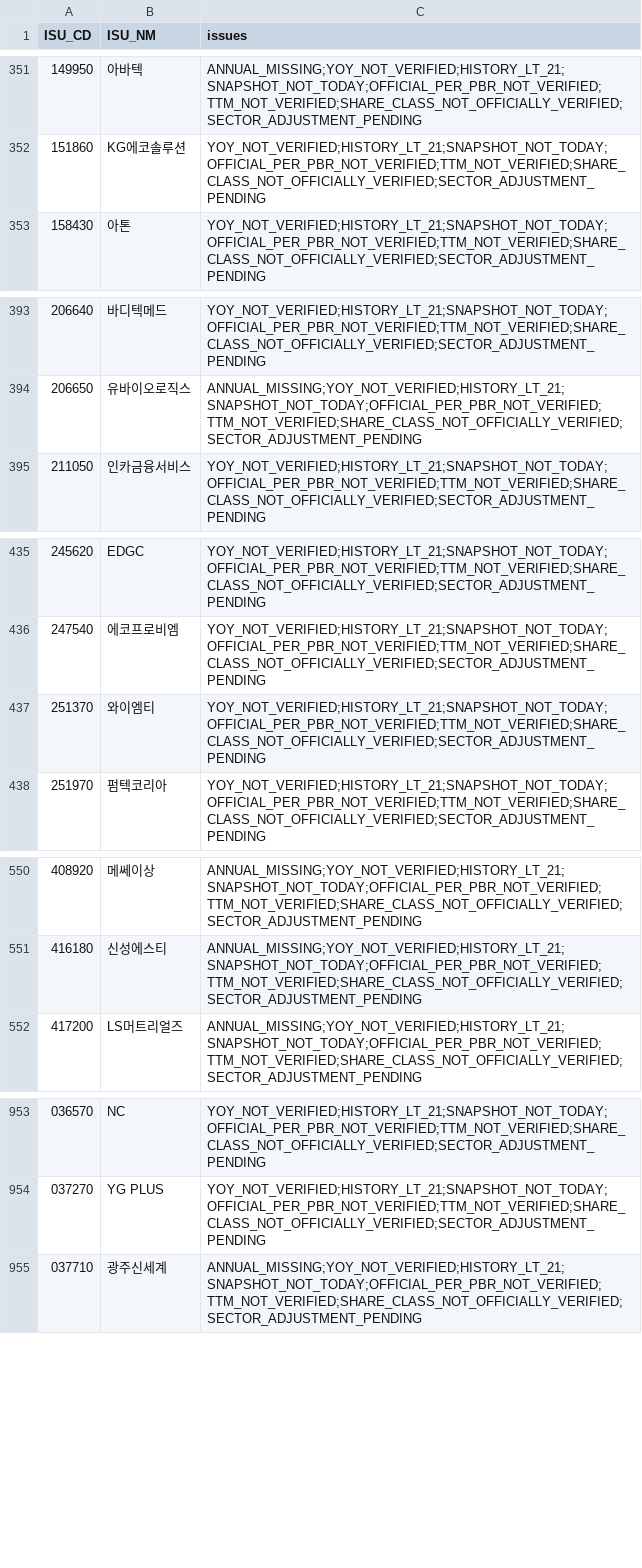
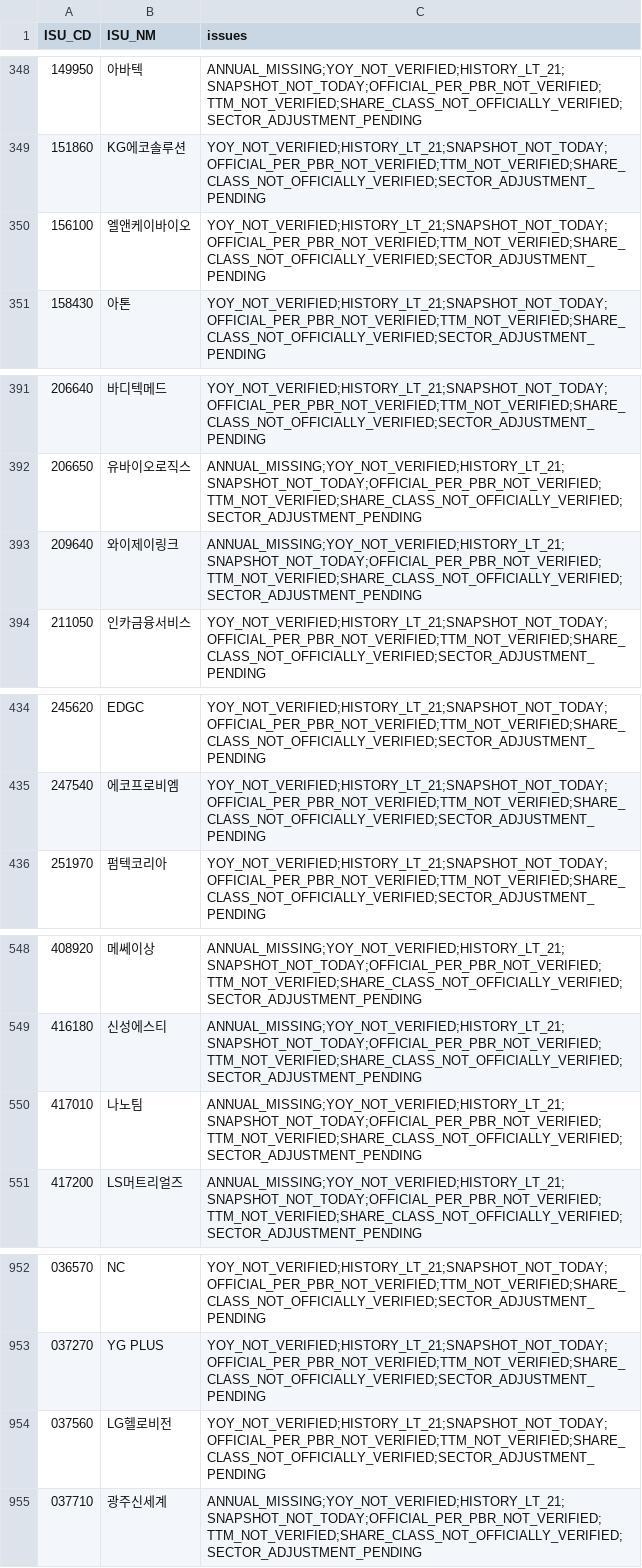
Before and after one commit to cks3210-spec/KRX-Public-Test, a CSV file: data/v5_investment_r14/issues_only.csv, drawn as a sheet; only a part is shown, gaps mark what is left out; the diff covers the shown part only.

```diff
--- a/data/v5_investment_r14/issues_only.csv
+++ b/data/v5_investment_r14/issues_only.csv
@@ -352,2 +349,3 @@
 151860,KG에코솔루션,YOY_NOT_VERIFIED;HISTORY_LT_21;SNAPSHOT_NOT_TODAY;OFFICIAL_PER_PBR_NOT_VERIFIED;TTM_NOT_VERIFIED;SHARE_CLASS_NOT_OFFICIALLY_VERIFIED;SECTOR_ADJUSTMENT_PENDING
+156100,엘앤케이바이오,YOY_NOT_VERIFIED;HISTORY_LT_21;SNAPSHOT_NOT_TODAY;OFFICIAL_PER_PBR_NOT_VERIFIED;TTM_NOT_VERIFIED;SHARE_CLASS_NOT_OFFICIALLY_VERIFIED;SECTOR_ADJUSTMENT_PENDING
 158430,아톤,YOY_NOT_VERIFIED;HISTORY_LT_21;SNAPSHOT_NOT_TODAY;OFFICIAL_PER_PBR_NOT_VERIFIED;TTM_NOT_VERIFIED;SHARE_CLASS_NOT_OFFICIALLY_VERIFIED;SECTOR_ADJUSTMENT_PENDING
@@ -394,2 +392,3 @@
 206650,유바이오로직스,ANNUAL_MISSING;YOY_NOT_VERIFIED;HISTORY_LT_21;SNAPSHOT_NOT_TODAY;OFFICIAL_PER_PBR_NOT_VERIFIED;TTM_NOT_VERIFIED;SHARE_CLASS_NOT_OFFICIALLY_VERIFIED;SECTOR_ADJUSTMENT_PENDING
+209640,와이제이링크,ANNUAL_MISSING;YOY_NOT_VERIFIED;HISTORY_LT_21;SNAPSHOT_NOT_TODAY;OFFICIAL_PER_PBR_NOT_VERIFIED;TTM_NOT_VERIFIED;SHARE_CLASS_NOT_OFFICIALLY_VERIFIED;SECTOR_ADJUSTMENT_PENDING
 211050,인카금융서비스,YOY_NOT_VERIFIED;HISTORY_LT_21;SNAPSHOT_NOT_TODAY;OFFICIAL_PER_PBR_NOT_VERIFIED;TTM_NOT_VERIFIED;SHARE_CLASS_NOT_OFFICIALLY_VERIFIED;SECTOR_ADJUSTMENT_PENDING
@@ -436,3 +435,2 @@
 247540,에코프로비엠,YOY_NOT_VERIFIED;HISTORY_LT_21;SNAPSHOT_NOT_TODAY;OFFICIAL_PER_PBR_NOT_VERIFIED;TTM_NOT_VERIFIED;SHARE_CLASS_NOT_OFFICIALLY_VERIFIED;SECTOR_ADJUSTMENT_PENDING
-251370,와이엠티,YOY_NOT_VERIFIED;HISTORY_LT_21;SNAPSHOT_NOT_TODAY;OFFICIAL_PER_PBR_NOT_VERIFIED;TTM_NOT_VERIFIED;SHARE_CLASS_NOT_OFFICIALLY_VERIFIED;SECTOR_ADJUSTMENT_PENDING
 251970,펌텍코리아,YOY_NOT_VERIFIED;HISTORY_LT_21;SNAPSHOT_NOT_TODAY;OFFICIAL_PER_PBR_NOT_VERIFIED;TTM_NOT_VERIFIED;SHARE_CLASS_NOT_OFFICIALLY_VERIFIED;SECTOR_ADJUSTMENT_PENDING
@@ -551,2 +549,3 @@
 416180,신성에스티,ANNUAL_MISSING;YOY_NOT_VERIFIED;HISTORY_LT_21;SNAPSHOT_NOT_TODAY;OFFICIAL_PER_PBR_NOT_VERIFIED;TTM_NOT_VERIFIED;SHARE_CLASS_NOT_OFFICIALLY_VERIFIED;SECTOR_ADJUSTMENT_PENDING
+417010,나노팀,ANNUAL_MISSING;YOY_NOT_VERIFIED;HISTORY_LT_21;SNAPSHOT_NOT_TODAY;OFFICIAL_PER_PBR_NOT_VERIFIED;TTM_NOT_VERIFIED;SHARE_CLASS_NOT_OFFICIALLY_VERIFIED;SECTOR_ADJUSTMENT_PENDING
 417200,LS머트리얼즈,ANNUAL_MISSING;YOY_NOT_VERIFIED;HISTORY_LT_21;SNAPSHOT_NOT_TODAY;OFFICIAL_PER_PBR_NOT_VERIFIED;TTM_NOT_VERIFIED;SHARE_CLASS_NOT_OFFICIALLY_VERIFIED;SECTOR_ADJUSTMENT_PENDING
@@ -954,2 +953,3 @@
 037270,YG PLUS,YOY_NOT_VERIFIED;HISTORY_LT_21;SNAPSHOT_NOT_TODAY;OFFICIAL_PER_PBR_NOT_VERIFIED;TTM_NOT_VERIFIED;SHARE_CLASS_NOT_OFFICIALLY_VERIFIED;SECTOR_ADJUSTMENT_PENDING
+037560,LG헬로비전,YOY_NOT_VERIFIED;HISTORY_LT_21;SNAPSHOT_NOT_TODAY;OFFICIAL_PER_PBR_NOT_VERIFIED;TTM_NOT_VERIFIED;SHARE_CLASS_NOT_OFFICIALLY_VERIFIED;SECTOR_ADJUSTMENT_PENDING
 037710,광주신세계,ANNUAL_MISSING;YOY_NOT_VERIFIED;HISTORY_LT_21;SNAPSHOT_NOT_TODAY;OFFICIAL_PER_PBR_NOT_VERIFIED;TTM_NOT_VERIFIED;SHARE_CLASS_NOT_OFFICIALLY_VERIFIED;SECTOR_ADJUSTMENT_PENDING
```
Also changed, not shown: 2 added rows and 6 removed rows elsewhere in this file, data/v5_investment_r14/full_market_research.csv, data/v5_investment_r14/provisional_ab_watchlist.csv, 2 other files.
